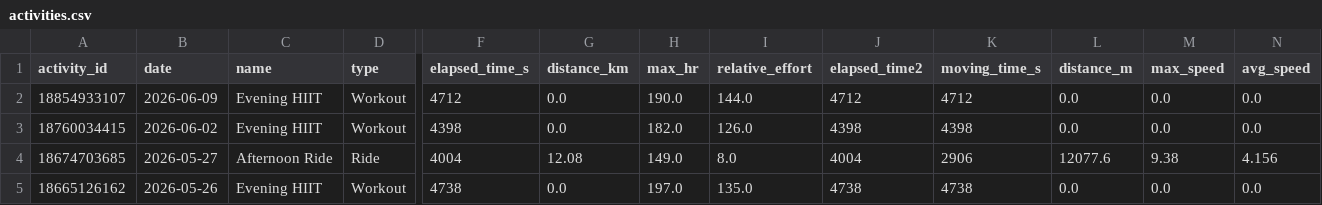
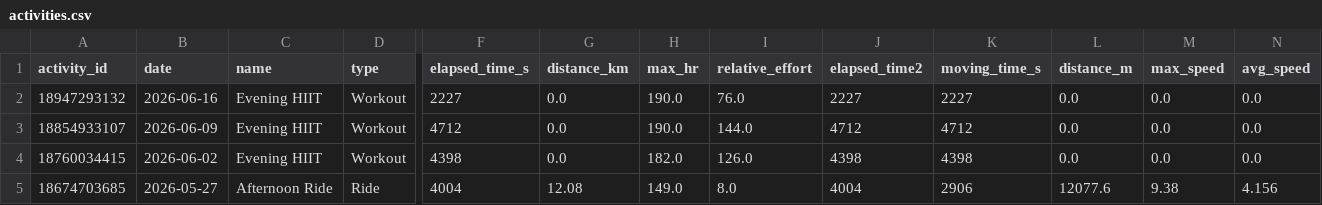
Before and after one commit to siwens77/Strava-Dashboard, a CSV file: activities.csv, drawn as a sheet; only a part is shown, gaps mark what is left out; the shorter side is filled out with more unchanged rows; rows hold the shown columns only; the diff names each change by its address in the sheet, - before the commit and + after, or states it on an @@ line.

Commit message:
Auto-update Strava activities

```diff
--- a/activities.csv
+++ b/activities.csv
+row 2: 18947293132 | 2026-06-16 | Evening HIIT | Workout | 2227 | 0.0 | 190.0 | 76.0 | 2227 | 2227 | 0.0 | 0.0 | 0.0
```
